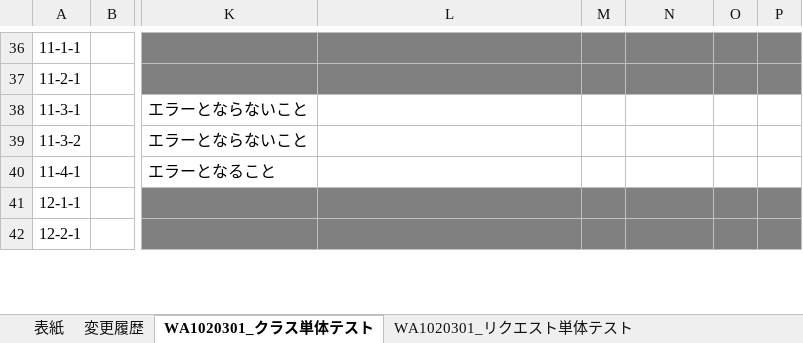
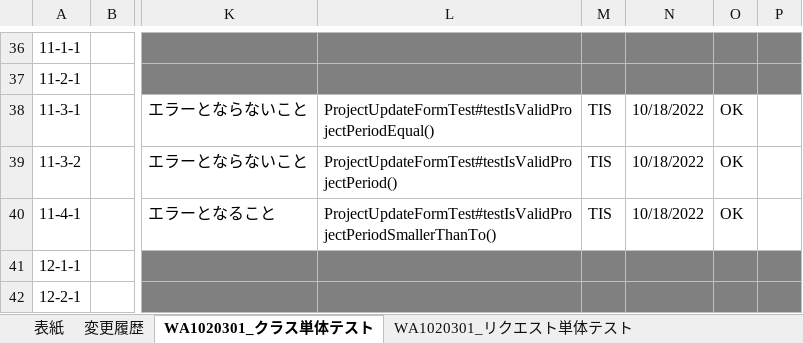
Before and after one commit to Fintan-contents/nablarch-system-development-guide, an Excel workbook: サンプルプロジェクト/設計書/A1_プロジェクト管理システム/030_アプリ設計/110_テスト仕様書/単体テスト仕様書_リクエスト・取引単体(画面)_WA10203_プロジェクト更新.xlsx, sheet WA1020301_クラス単体テスト, drawn as a sheet; only a part is shown, gaps mark what is left out; values as stored, in another font and other column widths than the file's, no borders; the diff names each change by its address in the sheet, - before the commit and + after, or states it on an @@ line.

```diff
--- a/サンプルプロジェクト/設計書/A1_プロジェクト管理システム/030_アプリ設計/110_テスト仕様書/単体テスト仕様書_リクエスト・取引単体(画面)_WA10203_プロジェクト更新.xlsx (sheet WA1020301_クラス単体テスト)
+++ b/サンプルプロジェクト/設計書/A1_プロジェクト管理システム/030_アプリ設計/110_テスト仕様書/単体テスト仕様書_リクエスト・取引単体(画面)_WA10203_プロジェクト更新.xlsx (sheet WA1020301_クラス単体テスト)
-L38: (empty)
+L38: ProjectUpdateFormTest#testIsValidProjectPeriodEqual()
-M38:M40: (empty)
+M38:M40: TIS
-N38:N40: (empty)
+N38:N40: 10/18/2022
-O38:O40: (empty)
+O38:O40: OK
-L39: (empty)
+L39: ProjectUpdateFormTest#testIsValidProjectPeriod()
-L40: (empty)
+L40: ProjectUpdateFormTest#testIsValidProjectPeriodSmallerThanTo()
```
Also changed, not shown: サンプルプロジェクト/設計書/A1_プロジェクト管理システム/030_アプリ設計/110_テスト仕様書/単体テスト仕様書_リクエスト・取引単体(バッチ)_BA10601_期間内プロジェクト一覧出力バッチ.xlsx, サンプルプロジェクト/設計書/A1_プロジェクト管理システム/030_アプリ設計/110_テスト仕様書/単体テスト仕様書_リクエスト・取引単体(画面)_WA10201_プロジェクト登録.xlsx, 7 other files.
